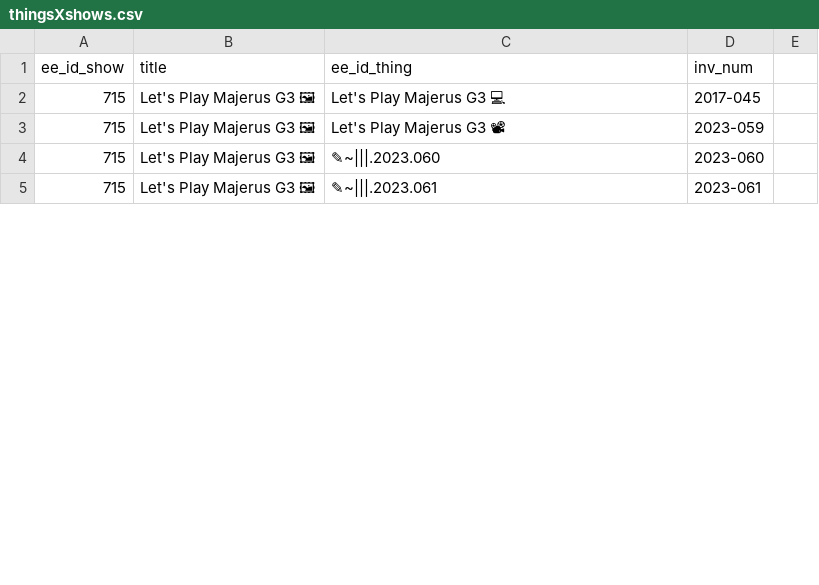
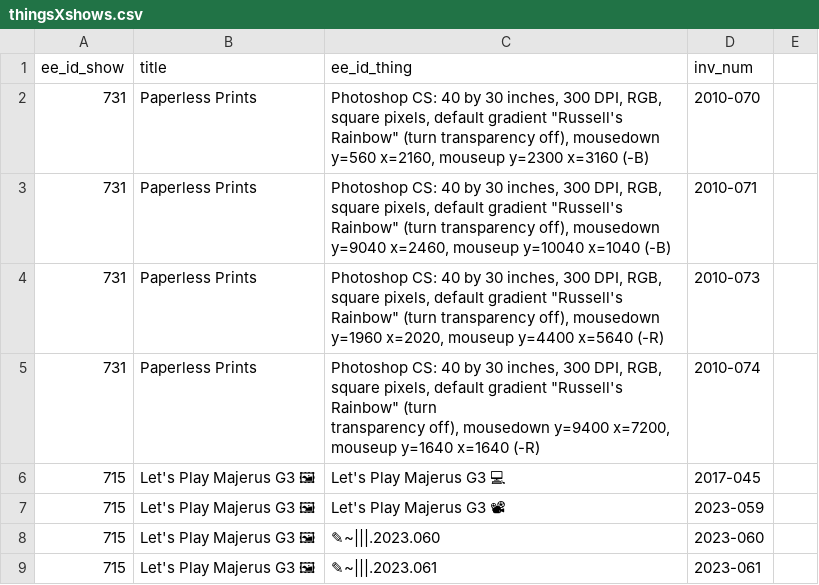
Before and after one commit to coryarcangel/coryarcangel.com, a CSV file: _data/thingsXshows.csv, drawn as a sheet; only a part is shown; ↵ is a line break in a cell; the diff names each change by its address in the sheet, - before the commit and + after, or states it on an @@ line.

```diff
--- a/_data/thingsXshows.csv
+++ b/_data/thingsXshows.csv
+row 2: 731 | Paperless Prints | Photoshop CS: 40 by 30 inches, 300 DPI, RGB, square pixels, default gradient "Russell's Rainbow" (turn transparency off), mousedown y=560 x=2160, mouseup y=2300 x=3160 (-B) | 2010-070
+row 3: 731 | Paperless Prints | Photoshop CS: 40 by 30 inches, 300 DPI, RGB, square pixels, default gradient "Russell's Rainbow" (turn transparency off), mousedown y=9040 x=2460, mouseup y=10040 x=1040 (-B) | 2010-071
+row 4: 731 | Paperless Prints | Photoshop CS: 40 by 30 inches, 300 DPI, RGB, square pixels, default gradient "Russell's Rainbow" (turn transparency off), mousedown y=1960 x=2020, mouseup y=4400 x=5640 (-R) | 2010-073
+row 5: 731 | Paperless Prints | Photoshop CS: 40 by 30 inches, 300 DPI, RGB, square pixels, default gradient "Russell's Rainbow" (turn ↵ transparency off), mousedown y=9400 x=7200, mouseup y=1640 x=1640 (-R) | 2010-074
```
Also changed, not shown: _data/images.csv, _data/things.csv, 13 other files.
